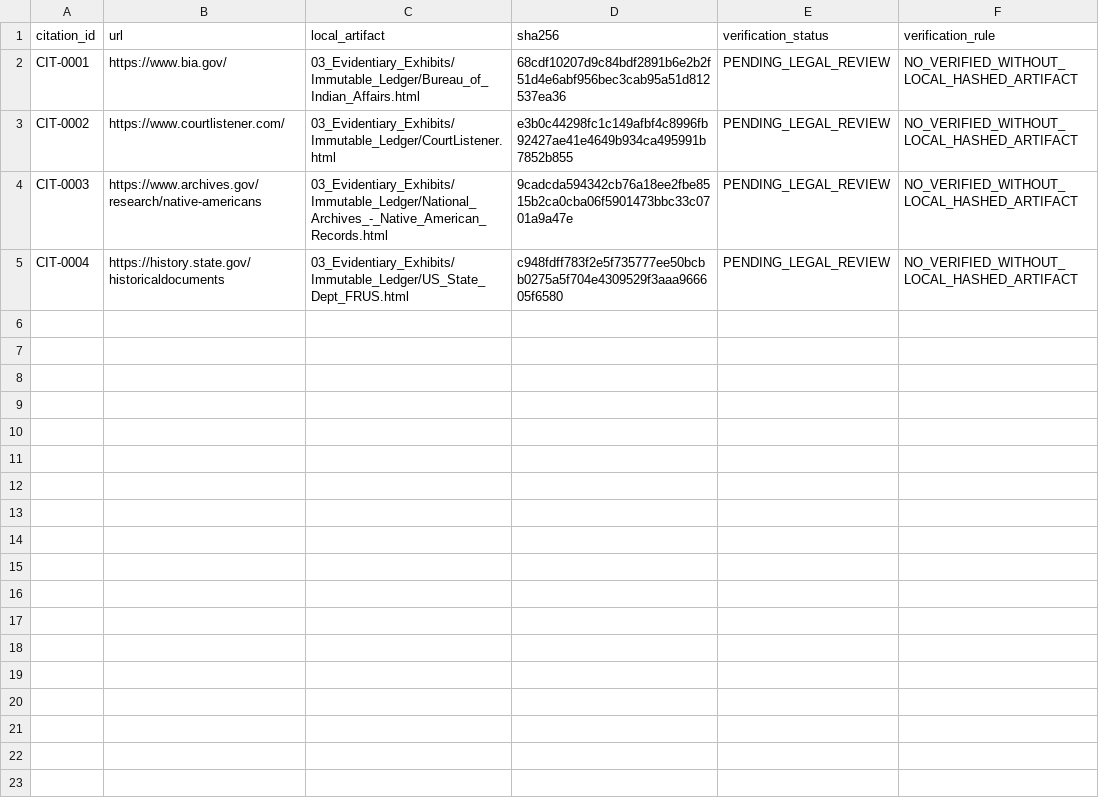
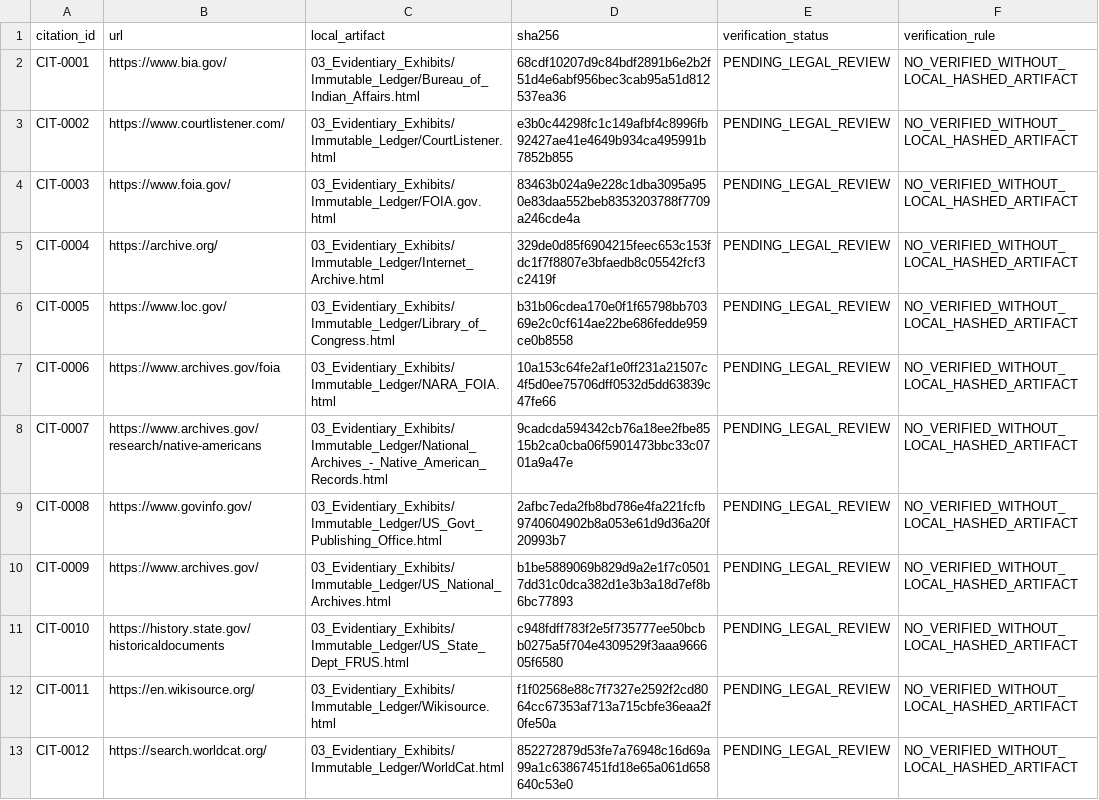
Before and after one commit to GlobalRestitutionAlliance/turtle-island-us-ca-habematolel-pomo-of-upper-lake-californi-master-litigation, a CSV file: 03_Evidentiary_Exhibits/CITATION_INDEX.csv, drawn as a sheet.

Commit message:
Batch 2b: harvest expanded sources, citations, manifests

```diff
--- a/03_Evidentiary_Exhibits/CITATION_INDEX.csv
+++ b/03_Evidentiary_Exhibits/CITATION_INDEX.csv
@@ -3,3 +3,11 @@ CIT-0001,https://www.bia.gov/,03_Evidentiary_Exhibits/Immutable_Ledger/Bureau_of
 CIT-0002,https://www.courtlistener.com/,03_Evidentiary_Exhibits/Immutable_Ledger/CourtListener.html,e3b0c44298fc1c149afbf4c8996fb92427ae41e4649b934ca495991b7852b855,PENDING_LEGAL_REVIEW,NO_VERIFIED_WITHOUT_LOCAL_HASHED_ARTIFACT
-CIT-0003,https://www.archives.gov/research/native-americans,03_Evidentiary_Exhibits/Immutable_Ledger/National_Archives_-_Native_American_Records.html,9cadcda594342cb76a18ee2fbe8515b2ca0cba06f5901473bbc33c0701a9a47e,PENDING_LEGAL_REVIEW,NO_VERIFIED_WITHOUT_LOCAL_HASHED_ARTIFACT
-CIT-0004,https://history.state.gov/historicaldocuments,03_Evidentiary_Exhibits/Immutable_Ledger/US_State_Dept_FRUS.html,c948fdff783f2e5f735777ee50bcbb0275a5f704e4309529f3aaa966605f6580,PENDING_LEGAL_REVIEW,NO_VERIFIED_WITHOUT_LOCAL_HASHED_ARTIFACT
+CIT-0003,https://www.foia.gov/,03_Evidentiary_Exhibits/Immutable_Ledger/FOIA.gov.html,83463b024a9e228c1dba3095a950e83daa552beb8353203788f7709a246cde4a,PENDING_LEGAL_REVIEW,NO_VERIFIED_WITHOUT_LOCAL_HASHED_ARTIFACT
+CIT-0004,https://archive.org/,03_Evidentiary_Exhibits/Immutable_Ledger/Internet_Archive.html,329de0d85f6904215feec653c153fdc1f7f8807e3bfaedb8c05542fcf3c2419f,PENDING_LEGAL_REVIEW,NO_VERIFIED_WITHOUT_LOCAL_HASHED_ARTIFACT
+CIT-0005,https://www.loc.gov/,03_Evidentiary_Exhibits/Immutable_Ledger/Library_of_Congress.html,b31b06cdea170e0f1f65798bb70369e2c0cf614ae22be686fedde959ce0b8558,PENDING_LEGAL_REVIEW,NO_VERIFIED_WITHOUT_LOCAL_HASHED_ARTIFACT
+CIT-0006,https://www.archives.gov/foia,03_Evidentiary_Exhibits/Immutable_Ledger/NARA_FOIA.html,10a153c64fe2af1e0ff231a21507c4f5d0ee75706dff0532d5dd63839c47fe66,PENDING_LEGAL_REVIEW,NO_VERIFIED_WITHOUT_LOCAL_HASHED_ARTIFACT
+CIT-0007,https://www.archives.gov/research/native-americans,03_Evidentiary_Exhibits/Immutable_Ledger/National_Archives_-_Native_American_Records.html,9cadcda594342cb76a18ee2fbe8515b2ca0cba06f5901473bbc33c0701a9a47e,PENDING_LEGAL_REVIEW,NO_VERIFIED_WITHOUT_LOCAL_HASHED_ARTIFACT
+CIT-0008,https://www.govinfo.gov/,03_Evidentiary_Exhibits/Immutable_Ledger/US_Govt_Publishing_Office.html,2afbc7eda2fb8bd786e4fa221fcfb9740604902b8a053e61d9d36a20f20993b7,PENDING_LEGAL_REVIEW,NO_VERIFIED_WITHOUT_LOCAL_HASHED_ARTIFACT
+CIT-0009,https://www.archives.gov/,03_Evidentiary_Exhibits/Immutable_Ledger/US_National_Archives.html,b1be5889069b829d9a2e1f7c05017dd31c0dca382d1e3b3a18d7ef8b6bc77893,PENDING_LEGAL_REVIEW,NO_VERIFIED_WITHOUT_LOCAL_HASHED_ARTIFACT
+CIT-0010,https://history.state.gov/historicaldocuments,03_Evidentiary_Exhibits/Immutable_Ledger/US_State_Dept_FRUS.html,c948fdff783f2e5f735777ee50bcbb0275a5f704e4309529f3aaa966605f6580,PENDING_LEGAL_REVIEW,NO_VERIFIED_WITHOUT_LOCAL_HASHED_ARTIFACT
+CIT-0011,https://en.wikisource.org/,03_Evidentiary_Exhibits/Immutable_Ledger/Wikisource.html,f1f02568e88c7f7327e2592f2cd8064cc67353af713a715cbfe36eaa2f0fe50a,PENDING_LEGAL_REVIEW,NO_VERIFIED_WITHOUT_LOCAL_HASHED_ARTIFACT
+CIT-0012,https://search.worldcat.org/,03_Evidentiary_Exhibits/Immutable_Ledger/WorldCat.html,852272879d53fe7a76948c16d69a99a1c63867451fd18e65a061d658640c53e0,PENDING_LEGAL_REVIEW,NO_VERIFIED_WITHOUT_LOCAL_HASHED_ARTIFACT
```
Also changed, not shown: 32 other files.
